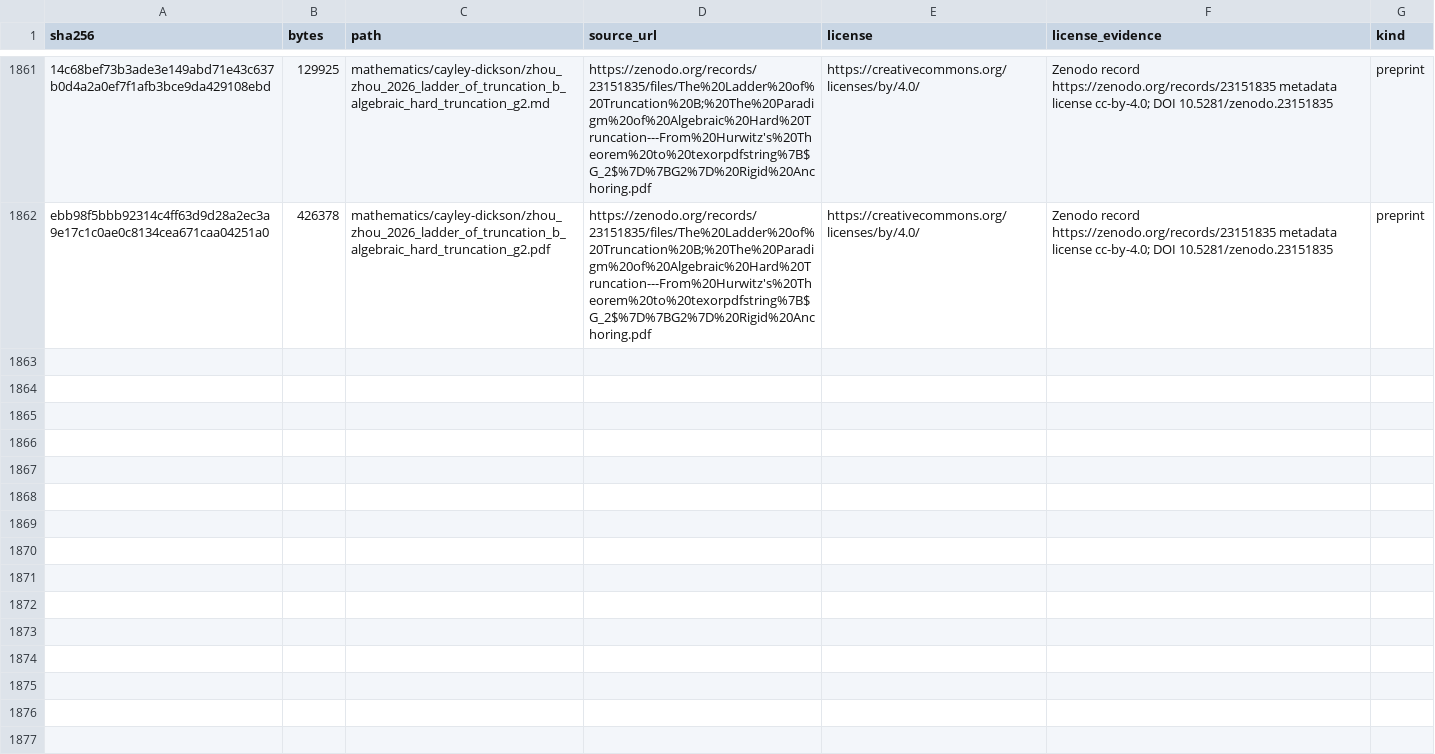
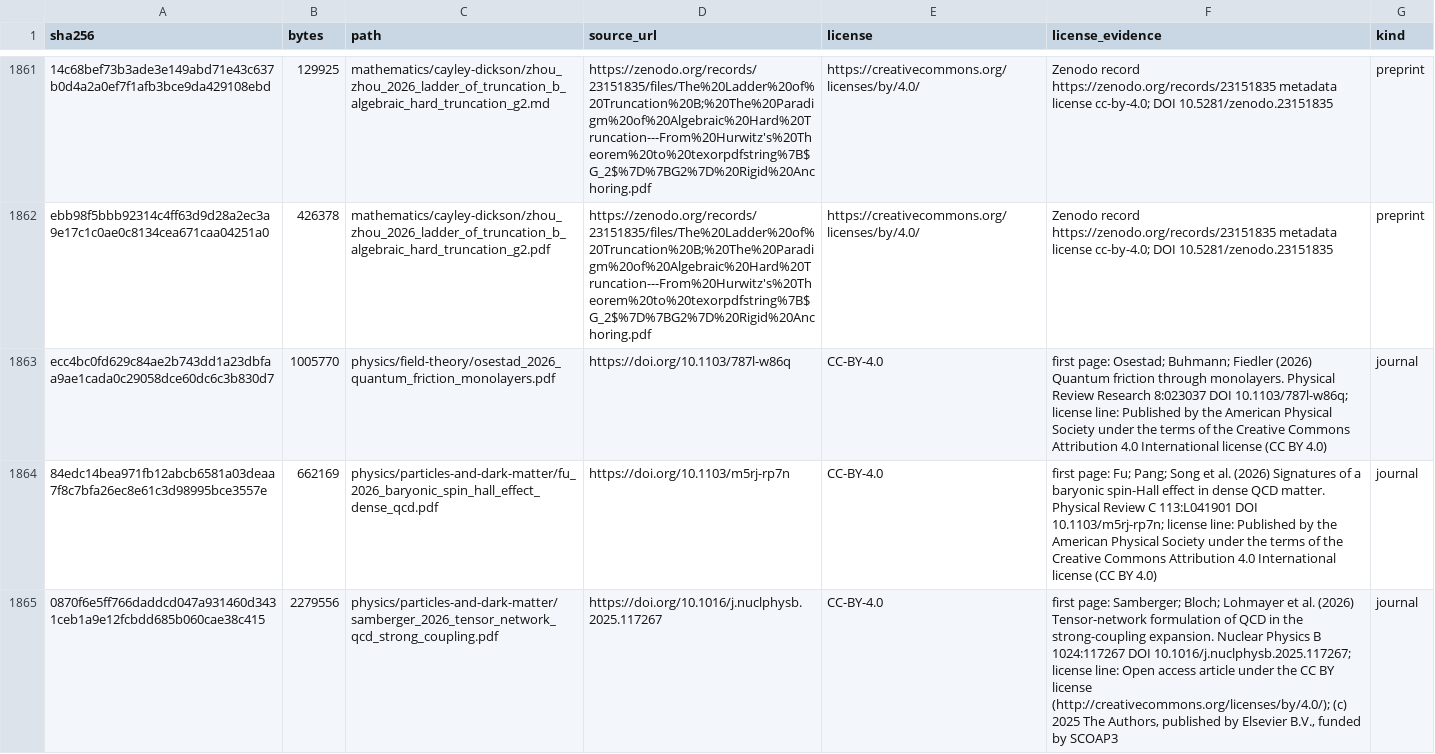
Before and after one commit to Oichkatzelesfrettschen/gororoba-documents-public, a TSV file: manifest.tsv, drawn as a sheet; only a part is shown, gaps mark what is left out; the diff names each change by its address in the sheet, - before the commit and + after, or states it on an @@ line.

Commit message:
physics: three CC BY articles of 2026
Osestad et al. on quantum friction, Fu et al. on a baryonic spin-Hall
effect and Samberger et al. on a tensor-network formulation of QCD;
each first page states the Creative Commons Attribution 4.0 license.

```diff
--- a/manifest.tsv
+++ b/manifest.tsv
+row 1863: ecc4bc0fd629c84ae2b743dd1a23dbfaa9ae1cada0c29058dce60dc6c3b830d7 | 1005770 | physics/field-theory/osestad_2026_quantum_friction_monolayers.pdf | https://doi.org/10.1103/787l-w86q | CC-BY-4.0 | first page: Osestad; Buhmann; Fiedler (2026) Quantum friction through monolayers. Physical Review Research 8:023037 DOI 10.1103/787l-w86q; license line: Published by the American Physical Society under the terms of the Creative Commons Attribution 4.0 International license (CC BY 4.0) | journal
+row 1864: 84edc14bea971fb12abcb6581a03deaa7f8c7bfa26ec8e61c3d98995bce3557e | 662169 | physics/particles-and-dark-matter/fu_2026_baryonic_spin_hall_effect_dense_qcd.pdf | https://doi.org/10.1103/m5rj-rp7n | CC-BY-4.0 | first page: Fu; Pang; Song et al. (2026) Signatures of a baryonic spin-Hall effect in dense QCD matter. Physical Review C 113:L041901 DOI 10.1103/m5rj-rp7n; license line: Published by the American Physical Society under the terms of the Creative Commons Attribution 4.0 International license (CC BY 4.0) | journal
+row 1865: 0870f6e5ff766daddcd047a931460d3431ceb1a9e12fcbdd685b060cae38c415 | 2279556 | physics/particles-and-dark-matter/samberger_2026_tensor_network_qcd_strong_coupling.pdf | https://doi.org/10.1016/j.nuclphysb.2025.117267 | CC-BY-4.0 | first page: Samberger; Bloch; Lohmayer et al. (2026) Tensor-network formulation of QCD in the strong-coupling expansion. Nuclear Physics B 1024:117267 DOI 10.1016/j.nuclphysb.2025.117267; license line: Open access article under the CC BY license (http://creativecommons.org/licenses/by/4.0/); (c) 2025 The Authors, published by Elsevier B.V., funded by SCOAP3 | journal
```
Also changed, not shown: 3 other files.
